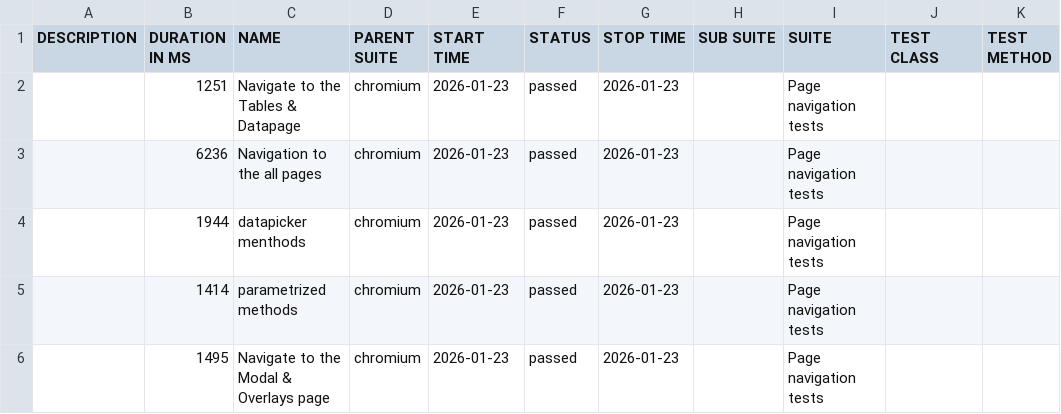
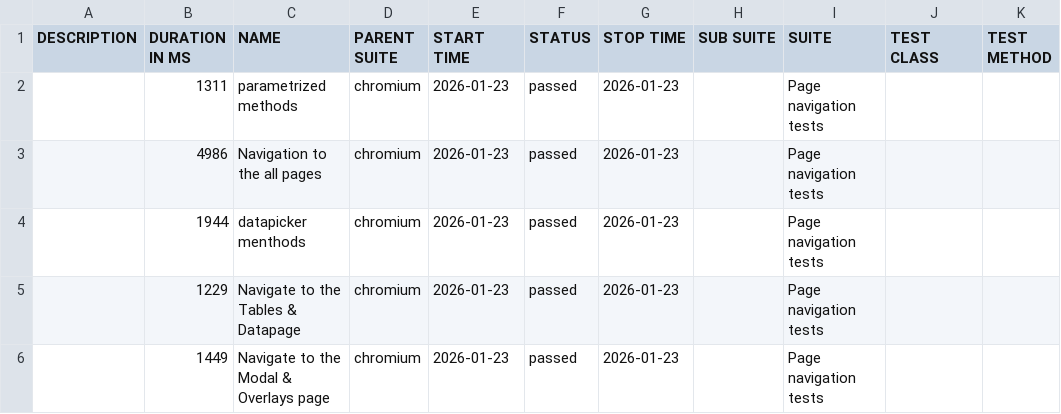
Before and after one commit to RostykVoloshyn/Pw-Demo, a CSV file: data/suites.csv, drawn as a sheet.

```diff
--- a/data/suites.csv
+++ b/data/suites.csv
@@ -1,6 +1,6 @@
 "DESCRIPTION","DURATION IN MS","NAME","PARENT SUITE","START TIME","STATUS","STOP TIME","SUB SUITE","SUITE","TEST CLASS","TEST METHOD"
-"","1251","Navigate to the Tables & Datapage","chromium","2026-01-23","passed","2026-01-23","","Page navigation tests","",""
-"","6236","Navigation to the all pages","chromium","2026-01-23","passed","2026-01-23","","Page navigation tests","",""
+"","1311","parametrized methods","chromium","2026-01-23","passed","2026-01-23","","Page navigation tests","",""
+"","4986","Navigation to the all pages","chromium","2026-01-23","passed","2026-01-23","","Page navigation tests","",""
 "","1944","datapicker menthods","chromium","2026-01-23","passed","2026-01-23","","Page navigation tests","",""
-"","1414","parametrized methods","chromium","2026-01-23","passed","2026-01-23","","Page navigation tests","",""
-"","1495","Navigate to the Modal & Overlays page","chromium","2026-01-23","passed","2026-01-23","","Page navigation tests","",""
+"","1229","Navigate to the Tables & Datapage","chromium","2026-01-23","passed","2026-01-23","","Page navigation tests","",""
+"","1449","Navigate to the Modal & Overlays page","chromium","2026-01-23","passed","2026-01-23","","Page navigation tests","",""
```
Also changed, not shown: 24 other files.
